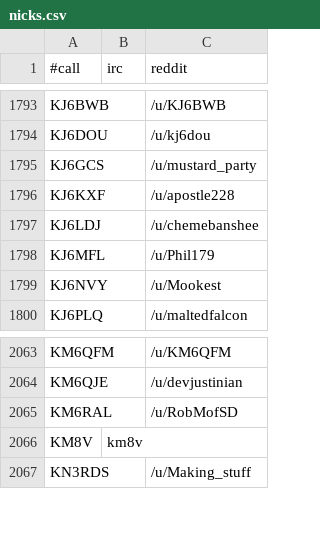
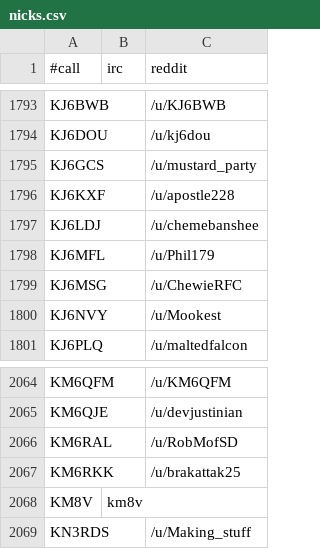
Before and after one commit to molo1134/qrmbot, a CSV file: lib/nicks.csv, drawn as a sheet; only a part is shown, gaps mark what is left out; the diff names each change by its address in the sheet, - before the commit and + after, or states it on an @@ line.

Commit message:
scrape

```diff
--- a/lib/nicks.csv
+++ b/lib/nicks.csv
+row 1799: KJ6MSG |  | /u/ChewieRFC
+row 2067: KM6RKK |  | /u/brakattak25
```
